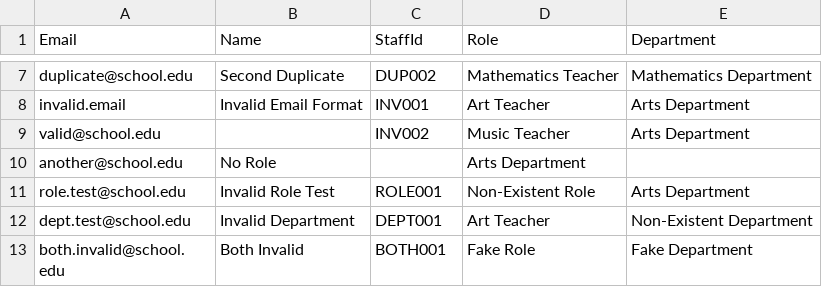
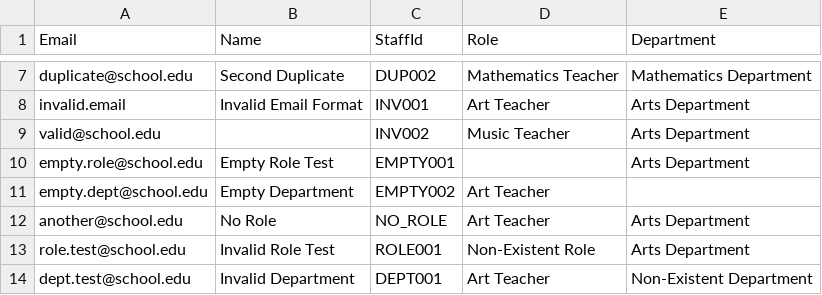
Before and after one commit to hsandir/agendaiq, a CSV file: public/advanced_staff_test.csv, drawn as a sheet; only a part is shown, gaps mark what is left out; the shorter side is filled out with more unchanged rows.

Commit message:
Fix advanced CSV test file format errors: Corrected line 10 which had missing comma causing 'Invalid Record Length' error. Added proper empty field test cases with correct CSV formatting. The file now has consistent 5-column structure throughout all 52 test records covering various validation scenarios including empty fields, invalid data, duplicates, and leadership conflicts.

```diff
--- a/public/advanced_staff_test.csv
+++ b/public/advanced_staff_test.csv
@@ -9,3 +9,5 @@ invalid.email,Invalid Email Format,INV001,Art Teacher,Arts Department
 valid@school.edu,,INV002,Music Teacher,Arts Department
-another@school.edu,No Role,,Arts Department
+empty.role@school.edu,Empty Role Test,EMPTY001,,Arts Department
+empty.dept@school.edu,Empty Department,EMPTY002,Art Teacher,
+another@school.edu,No Role,NO_ROLE,Art Teacher,Arts Department
 role.test@school.edu,Invalid Role Test,ROLE001,Non-Existent Role,Arts Department
```
Also changed, not shown: 1 other file.
